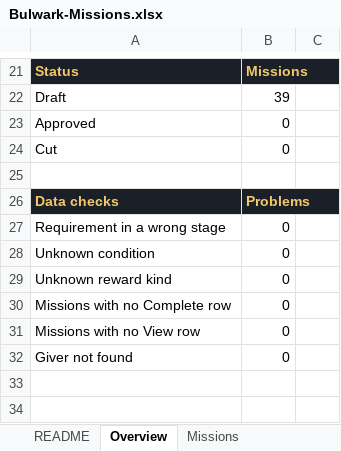
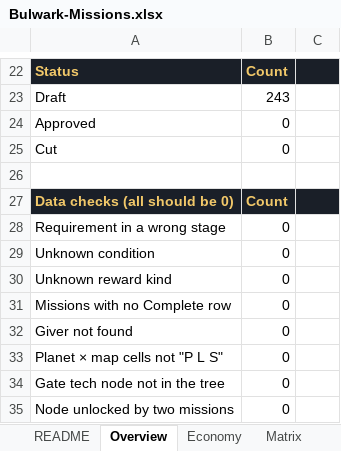
Before and after one commit to rburnett66/Bulwark-Metamax, an Excel workbook: docs/sources/Bulwark-Missions.xlsx, sheet Overview, drawn as a sheet; only a part is shown, gaps mark what is left out; values as stored, in another font and other column widths than the file's, no borders; conditional formats not drawn; removed rows and columns are numbered as before the commit, all else as after; the diff covers the shown part only; the diff names each change by its address in the sheet, - before the commit and + after, or states it on an @@ line.

```diff
--- a/docs/sources/Bulwark-Missions.xlsx (sheet Overview)
+++ b/docs/sources/Bulwark-Missions.xlsx (sheet Overview)
+sheet tab: Economy
+sheet tab: Matrix
-B22: Missions
+B22: Count
-C22 fill: none
+C22 fill: #1A1F28
-B23: 39
+B23: 243
-row 26: Data checks | Problems
+row 27: Data checks (all should be 0) | Count
-row 31: Missions with no View row | 0
+row 33: Planet × map cells not "P L S" | 0
+row 34: Gate tech node not in the tree | 0
+row 35: Node unlocked by two missions | 0
```
Also changed, not shown: 15 added rows, 14 removed rows, 2 edited cells and cell formats elsewhere in this sheet, sheet Requirements, sheet Rewards, sheet Missions, sheet Tech_Unlocks, sheet Conditions, sheet Givers, 4 more sheets, other sheet tabs, formulas that keep their value, charts or pictures, 6 other files.
